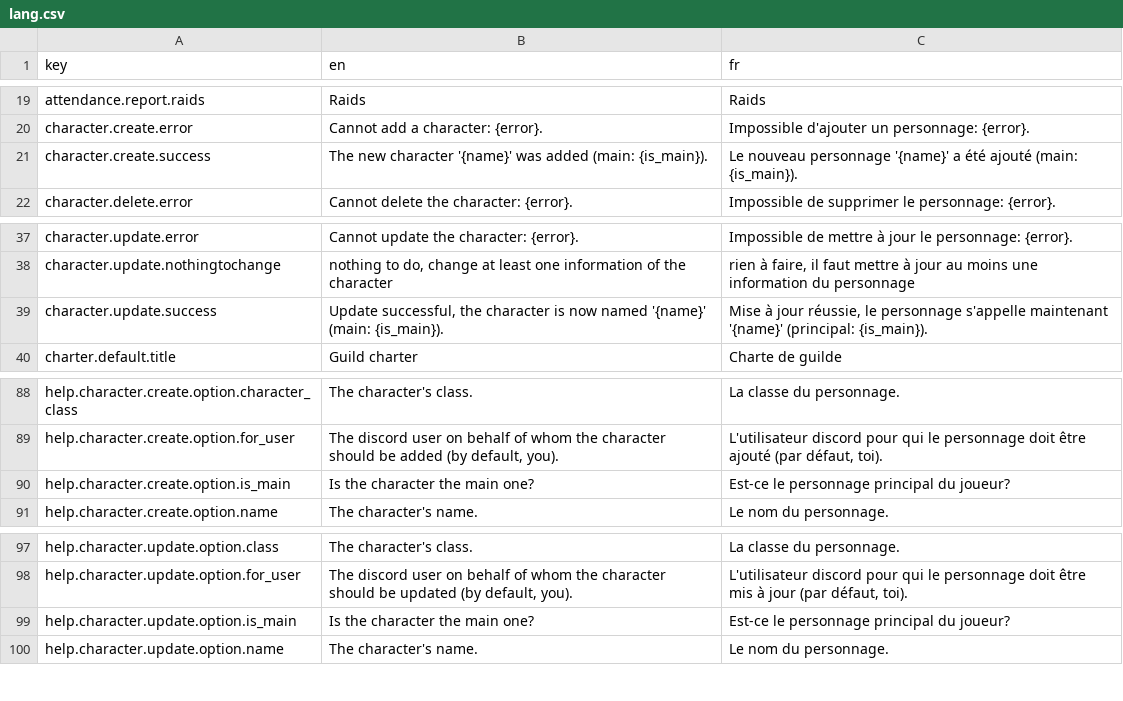
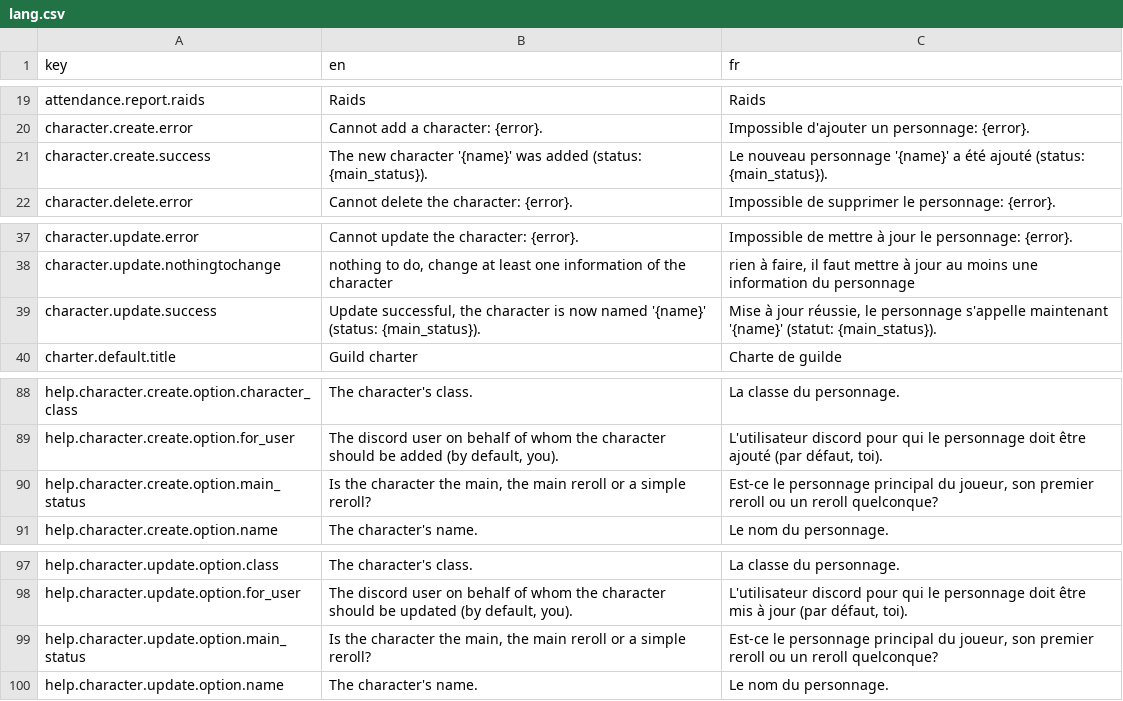
Before and after one commit to waliens/bloude-clockin, a CSV file: src/lang/lang.csv, drawn as a sheet; only a part is shown, gaps mark what is left out.

Commit message:
implement characters endpoints with main/reroll distinction

```diff
--- a/src/lang/lang.csv
+++ b/src/lang/lang.csv
@@ -20,3 +20,3 @@ attendance.report.raids,"Raids","Raids"
 character.create.error,"Cannot add a character: {error}.","Impossible d'ajouter un personnage: {error}."
-character.create.success,"The new character '{name}' was added (main: {is_main}).","Le nouveau personnage '{name}' a été ajouté (main: {is_main})."
+character.create.success,"The new character '{name}' was added (status: {main_status}).","Le nouveau personnage '{name}' a été ajouté (status: {main_status})."
 character.delete.error,"Cannot delete the character: {error}.","Impossible de supprimer le personnage: {error}."
@@ -38,3 +38,3 @@ character.update.error,"Cannot update the character: {error}.","Impossible de me
 character.update.nothingtochange,"nothing to do, change at least one information of the character","rien à faire, il faut mettre à jour au moins une information du personnage"
-character.update.success,"Update successful, the character is now named '{name}' (main: {is_main}).","Mise à jour réussie, le personnage s'appelle maintenant '{name}' (principal: {is_main})."
+character.update.success,"Update successful, the character is now named '{name}' (status: {main_status}).","Mise à jour réussie, le personnage s'appelle maintenant '{name}' (statut: {main_status})."
 charter.default.title,"Guild charter","Charte de guilde"
@@ -89,3 +89,3 @@ help.character.create.option.character_class,"The character's class.","La classe
 help.character.create.option.for_user,"The discord user on behalf of whom the character should be added (by default, you).","L'utilisateur discord pour qui le personnage doit être ajouté (par défaut, toi)."
-help.character.create.option.is_main,"Is the character the main one?","Est-ce le personnage principal du joueur?"
+help.character.create.option.main_status,"Is the character the main, the main reroll or a simple reroll?","Est-ce le personnage principal du joueur, son premier reroll ou un reroll quelconque?"
 help.character.create.option.name,"The character's name.","Le nom du personnage."
@@ -98,3 +98,3 @@ help.character.update.option.class,"The character's class.","La classe du person
 help.character.update.option.for_user,"The discord user on behalf of whom the character should be updated (by default, you).","L'utilisateur discord pour qui le personnage doit être mis à jour (par défaut, toi)."
-help.character.update.option.is_main,"Is the character the main one?","Est-ce le personnage principal du joueur?"
+help.character.update.option.main_status,"Is the character the main, the main reroll or a simple reroll?","Est-ce le personnage principal du joueur, son premier reroll ou un reroll quelconque?"
 help.character.update.option.name,"The character's name.","Le nom du personnage."
```
Also changed, not shown: 4 other files.
